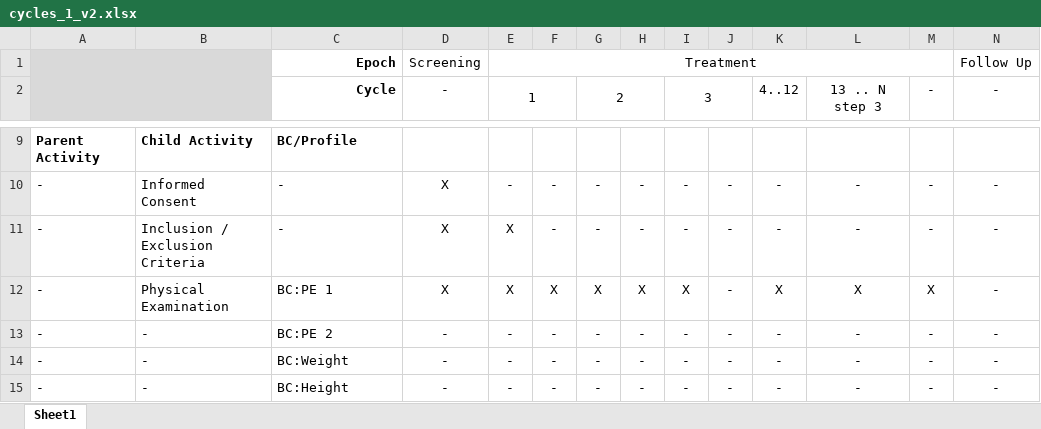
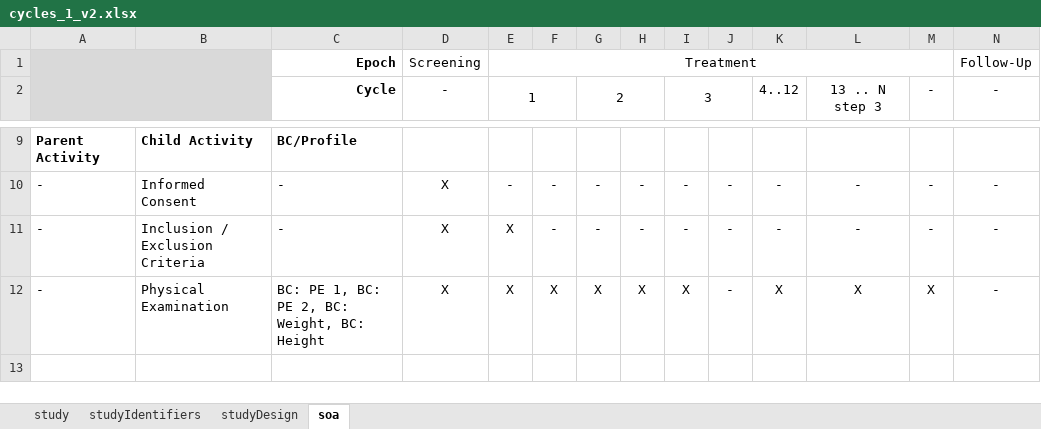
Before and after one commit to cdisc-org/usdm, an Excel workbook: source_data/cycles_1_v2.xlsx, sheet soa, drawn as a sheet; only a part is shown, gaps mark what is left out; values as stored, in another font and other column widths than the file's, no borders; the diff names each change by its address in the sheet, - before the commit and + after, or states it on an @@ line.

Commit message:
Fix cycles, first cut

```diff
--- a/source_data/cycles_1_v2.xlsx (sheet soa)
+++ b/source_data/cycles_1_v2.xlsx (sheet soa)
-sheet tab: Sheet1
+sheet tab: soa
+sheet tab: study
+sheet tab: studyIdentifiers
+sheet tab: studyDesign
-N1: Follow Up
+N1: Follow-Up
-C12: BC:PE 1
+C12: BC: PE 1, BC: PE 2, BC: Weight, BC: Height
-row 13: - | - | BC:PE 2 | - | - | - | - | - | - | - | - | - | - | -
-row 14: - | - | BC:Weight | - | - | - | - | - | - | - | - | - | - | -
-row 15: - | - | BC:Height | - | - | - | - | - | - | - | - | - | - | -
```
Also changed, not shown: 6 other files.
